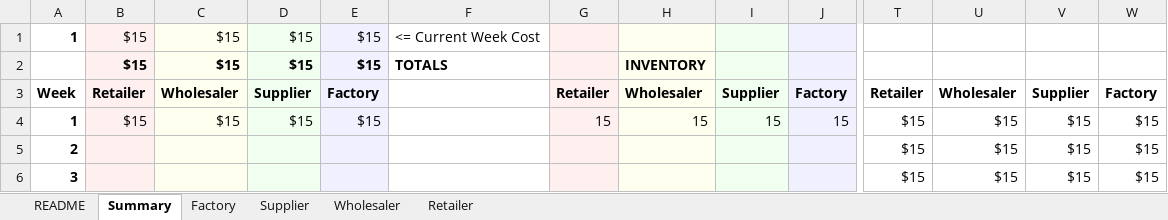
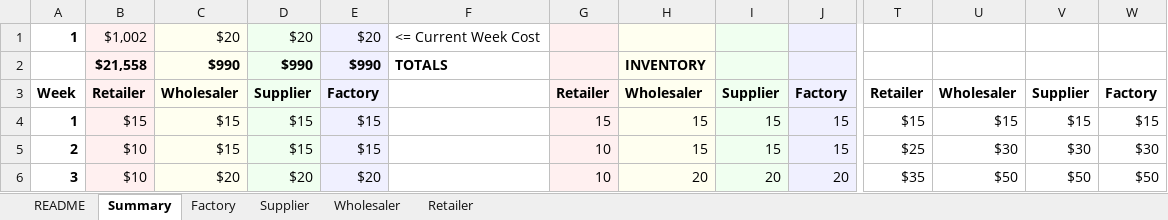
Before and after one commit to IBE160/beergame, an Excel workbook: docs/references/Beer Game.xlsx, sheet Summary, drawn as a sheet; only a part is shown, gaps mark what is left out; values as stored, in another font and other column widths than the file's, no borders; charts and pictures and conditional formats not drawn; removed rows and columns are numbered as before the commit, all else as after; rows hold the shown columns only; the diff covers the shown part only; the diff names each change by its address in the sheet, - before the commit and + after, or states it on an @@ line.

```diff
--- a/docs/references/Beer Game.xlsx (sheet Summary)
+++ b/docs/references/Beer Game.xlsx (sheet Summary)
-B1: $15
+B1: $1,002
-C1: $15
+C1: $20
-D1: $15
+D1: $20
-E1: $15
+E1: $20
-row 2:  | $15 | $15 | $15 | $15 | TOTALS |  | INVENTORY
+row 2:  | $21,558 | $990 | $990 | $990 | TOTALS |  | INVENTORY
-B5:B6: (empty)
+B5:B6: $10
-C5: (empty)
+C5: $15
-D5: (empty)
+D5: $15
-E5: (empty)
+E5: $15
-G5:G6: (empty)
+G5:G6: 10
-H5: (empty)
+H5: 15
-I5: (empty)
+I5: 15
-J5: (empty)
+J5: 15
-T5: $15
+T5: $25
-U5: $15
+U5: $30
-V5: $15
+V5: $30
-W5: $15
+W5: $30
-C6: (empty)
+C6: $20
-D6: (empty)
+D6: $20
-E6: (empty)
+E6: $20
-H6: (empty)
+H6: 20
-I6: (empty)
+I6: 20
-J6: (empty)
+J6: 20
-T6: $15
+T6: $35
-U6: $15
+U6: $50
-V6: $15
+V6: $50
-W6: $15
+W6: $50
```
Also changed, not shown: 564 edited cells elsewhere in this sheet, sheet Factory, sheet Wholesaler, sheet Supplier, sheet Retailer, formulas that keep their value, charts or pictures, 7 other files.
